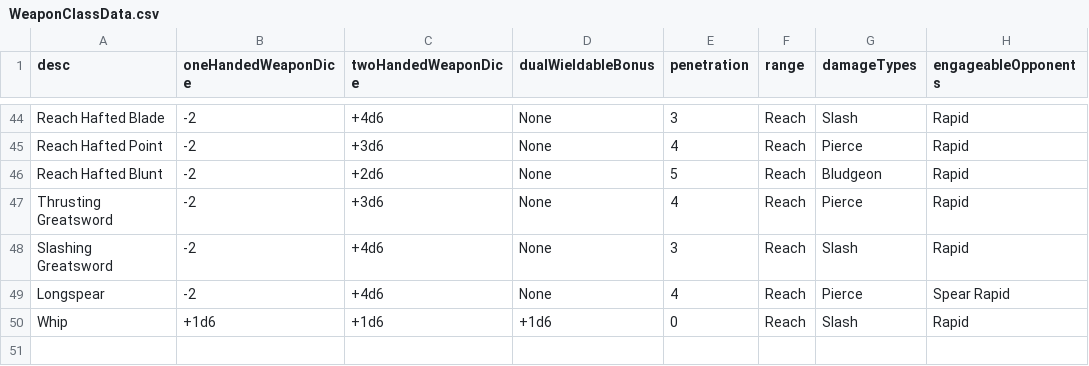
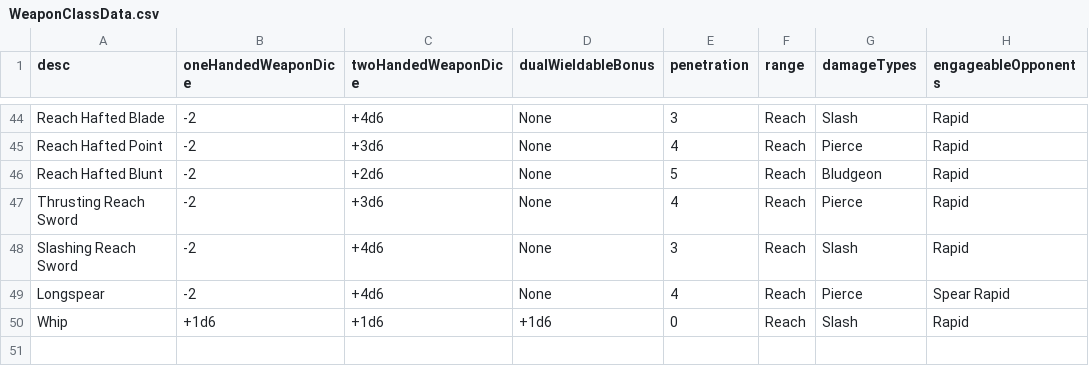
Before and after one commit to CogentRoleplayCommunity/FogentRoleplay, a CSV file: WeaponClassData.csv, drawn as a sheet; only a part is shown, gaps mark what is left out; the diff names each change by its address in the sheet, - before the commit and + after, or states it on an @@ line.

```diff
--- a/WeaponClassData.csv
+++ b/WeaponClassData.csv
-A47 (desc): Thrusting Greatsword
+A47 (desc): Thrusting Reach Sword
-A48 (desc): Slashing Greatsword
+A48 (desc): Slashing Reach Sword
```
Also changed, not shown: ItemData.csv.
